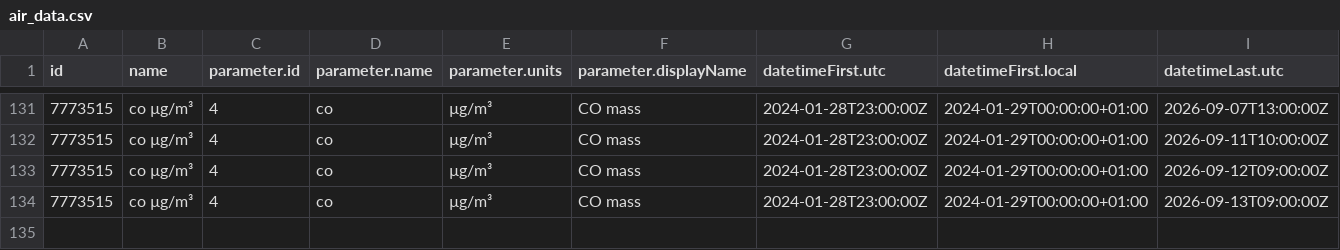
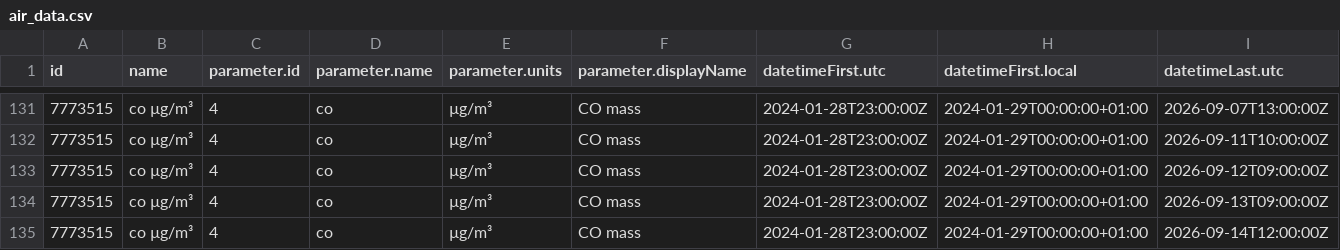
Before and after one commit to YAGOHEHE/practica_08_airquality, a CSV file: data/air_data.csv, drawn as a sheet; only a part is shown, gaps mark what is left out; rows hold the shown columns only; the diff names each change by its address in the sheet, - before the commit and + after, or states it on an @@ line.

Commit message:
gh actions: Update data Mon Sep 14 14:05:48 UTC 2026

```diff
--- a/data/air_data.csv
+++ b/data/air_data.csv
+row 135: 7773515 | co µg/m³ | 4 | co | µg/m³ | CO mass | 2024-01-28T23:00:00Z | 2024-01-29T00:00:00+01:00 | 2026-09-14T12:00:00Z
```
